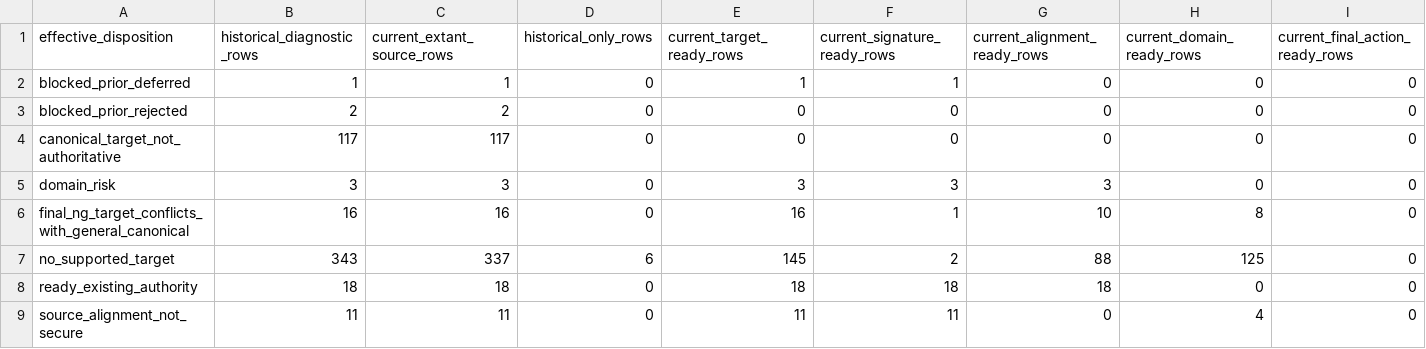
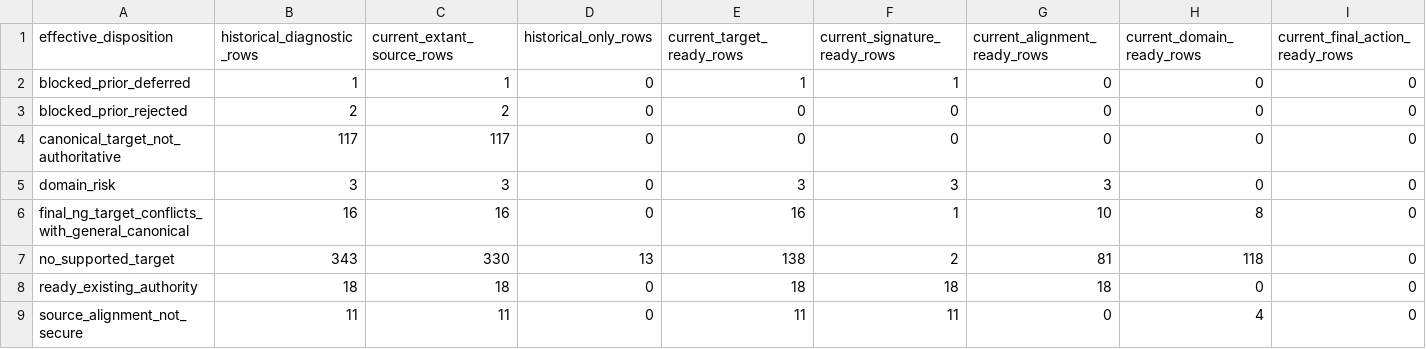
Before and after one commit to nh36/WtSOCR, a TSV file: data/final_ng_active_historical_summary.tsv, drawn as a sheet.

```diff
--- a/data/final_ng_active_historical_summary.tsv
+++ b/data/final_ng_active_historical_summary.tsv
@@ -6,3 +6,3 @@ domain_risk	3	3	0	3	3	3	0	0
 final_ng_target_conflicts_with_general_canonical	16	16	0	16	1	10	8	0
-no_supported_target	343	337	6	145	2	88	125	0
+no_supported_target	343	330	13	138	2	81	118	0
 ready_existing_authority	18	18	0	18	18	18	0	0
```
Also changed, not shown: data/reviewed_tibetan_ocr_signature_decisions.tsv, data/tibetan_latin_ocr_signature_registry.tsv, 14 other files.
